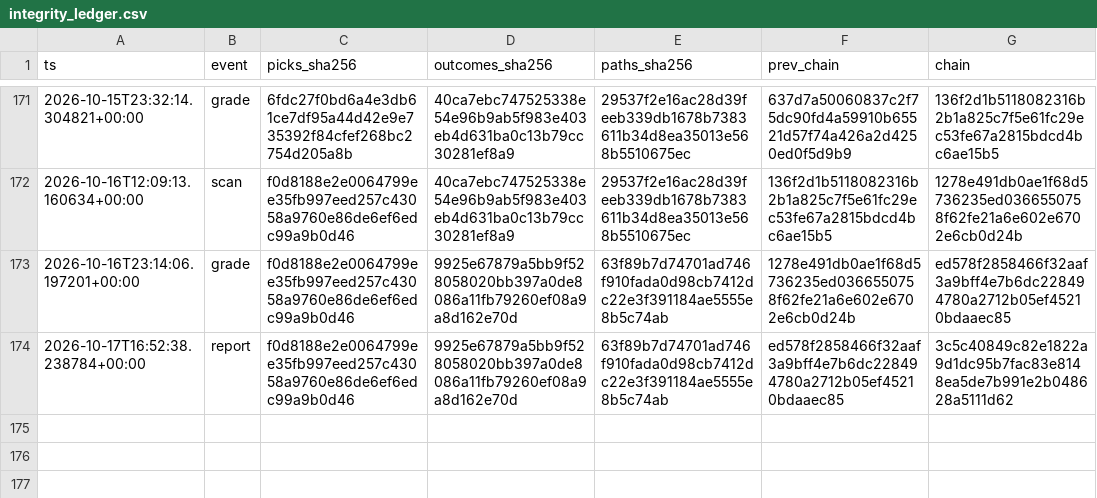
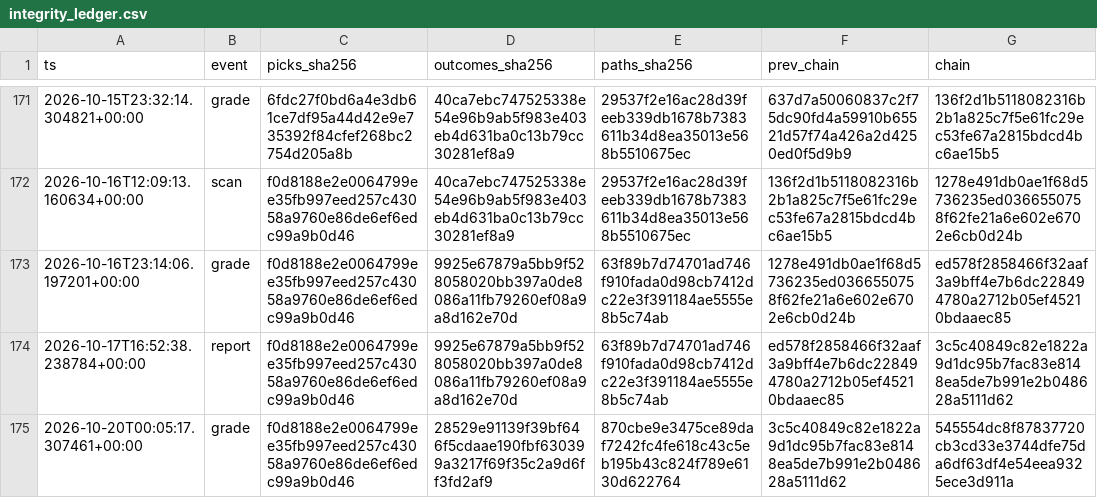
Before and after one commit to joshldavis/ThePickLog, a CSV file: integrity_ledger.csv, drawn as a sheet; only a part is shown, gaps mark what is left out; the diff names each change by its address in the sheet, - before the commit and + after, or states it on an @@ line.

```diff
--- a/integrity_ledger.csv
+++ b/integrity_ledger.csv
+row 175: 2026-10-20T00:05:17.307461+00:00 | grade | f0d8188e2e0064799ee35fb997eed257c43058a9760e86de6ef6edc99a9b0d46 | 28529e91139f39bf646f5cdaae190fbf630399a3217f69f35c2a9d6ff3fd2af9 | 870cbe9e3475ce89daf7242fc4fe618c43c5eb195b43c824f789e6130d622764 | 3c5c40849c82e1822a9d1dc95b7fac83e8148ea5de7b991e2b048628a5111d62 | 545554dc8f87837720cb3cd33e3744dfe75da6df63df4e54eea9325ece3d911a
```
Also changed, not shown: control_outcomes.csv, outcomes.csv, 6 other files.
